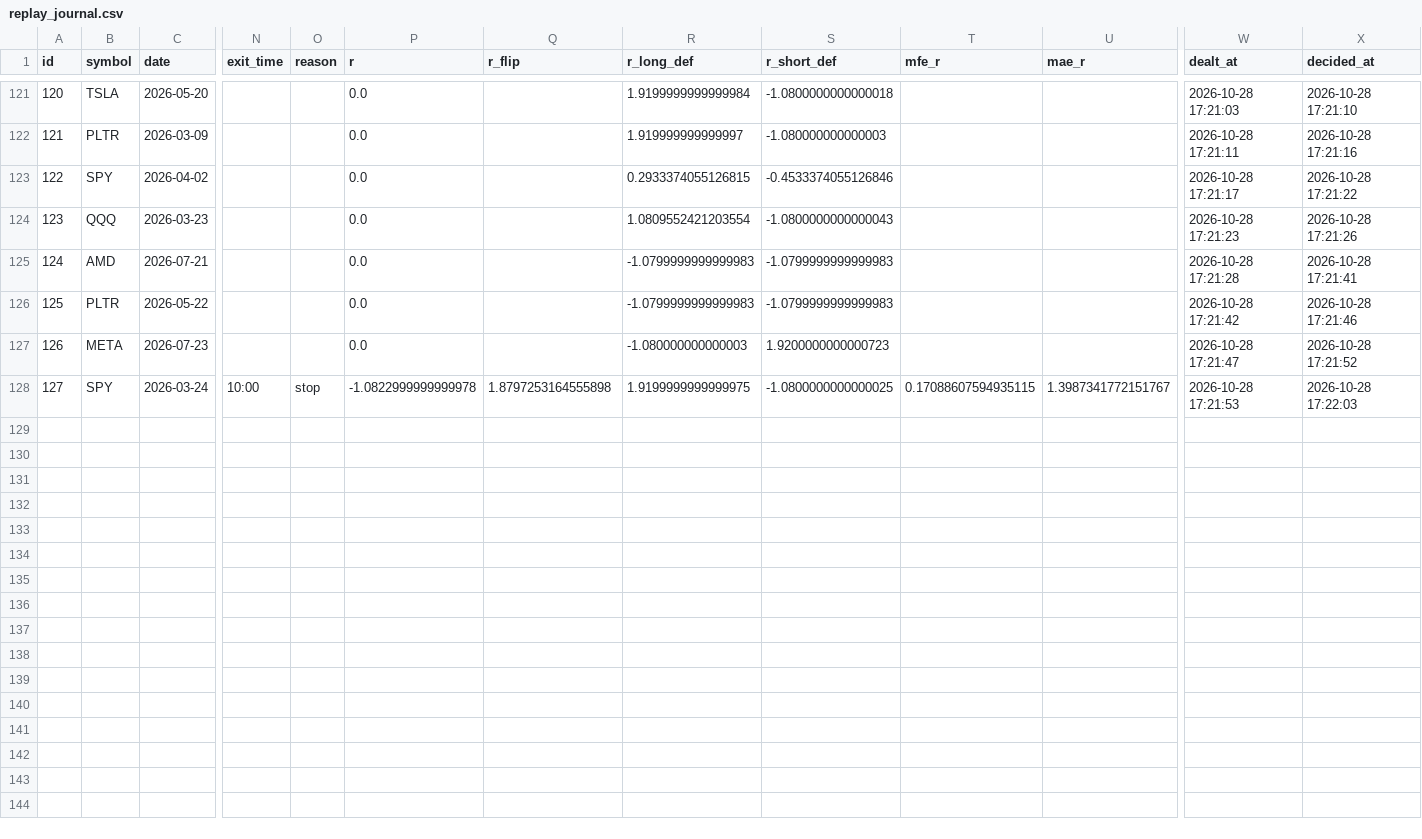
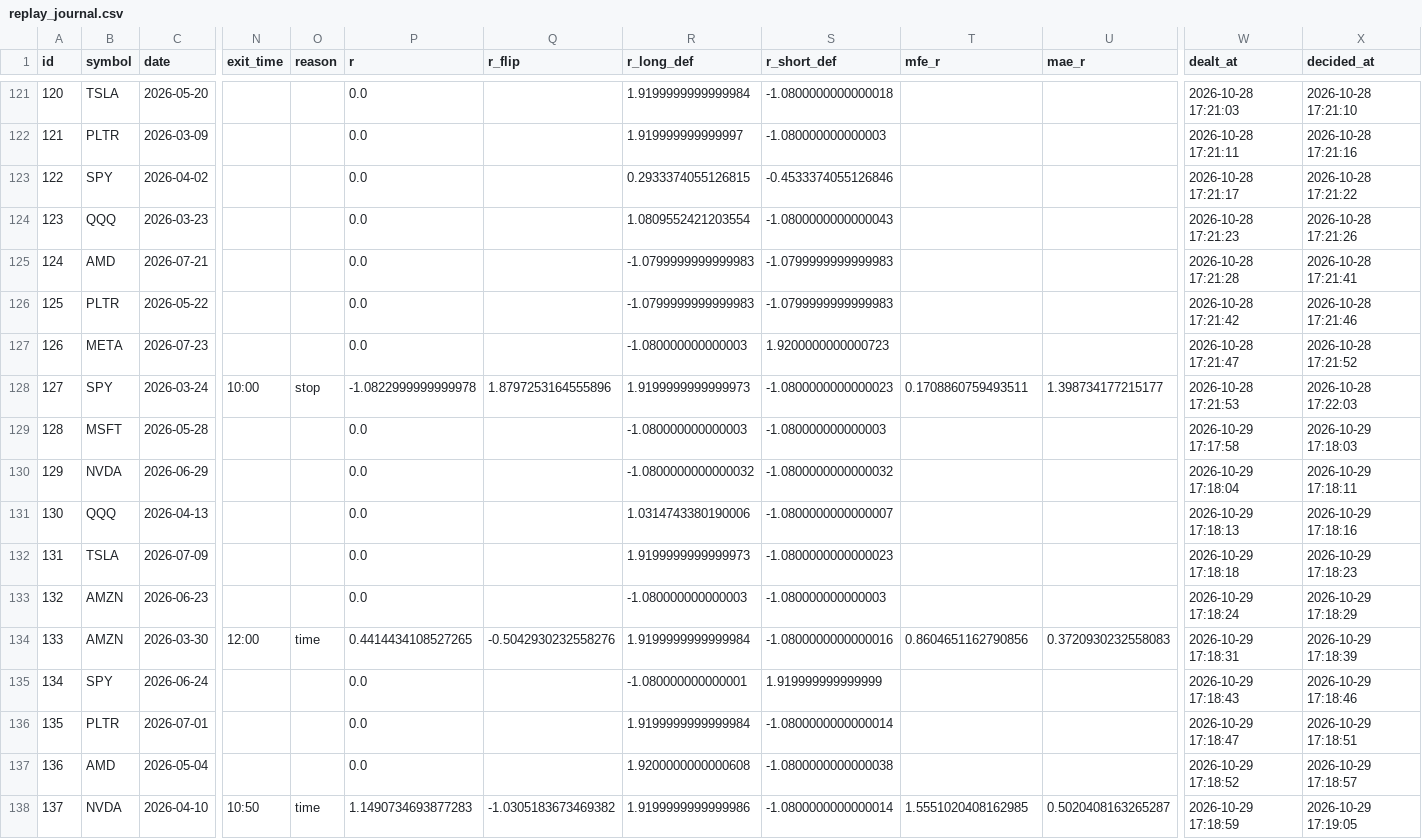
Before and after one commit to DeadSeagul/Robinhood, a CSV file: research/replay_journal.csv, drawn as a sheet; only a part is shown, gaps mark what is left out; rows hold the shown columns only; the diff names each change by its address in the sheet, - before the commit and + after, or states it on an @@ line.

```diff
--- a/research/replay_journal.csv
+++ b/research/replay_journal.csv
-Q128 (r_flip): 1.8797253164555898
+Q128 (r_flip): 1.8797253164555896
-R128 (r_long_def): 1.9199999999999975
+R128 (r_long_def): 1.9199999999999973
-S128 (r_short_def): -1.0800000000000025
+S128 (r_short_def): -1.0800000000000023
-T128 (mfe_r): 0.17088607594935115
+T128 (mfe_r): 0.1708860759493511
-U128 (mae_r): 1.3987341772151767
+U128 (mae_r): 1.398734177215177
+row 129: 128 | MSFT | 2026-05-28 |  |  | 0.0 |  | -1.080000000000003 | -1.080000000000003 |  |  | 2026-10-29 17:17:58 | 2026-10-29 17:18:03
+row 130: 129 | NVDA | 2026-06-29 |  |  | 0.0 |  | -1.0800000000000032 | -1.0800000000000032 |  |  | 2026-10-29 17:18:04 | 2026-10-29 17:18:11
+row 131: 130 | QQQ | 2026-04-13 |  |  | 0.0 |  | 1.0314743380190006 | -1.0800000000000007 |  |  | 2026-10-29 17:18:13 | 2026-10-29 17:18:16
+row 132: 131 | TSLA | 2026-07-09 |  |  | 0.0 |  | 1.9199999999999973 | -1.0800000000000023 |  |  | 2026-10-29 17:18:18 | 2026-10-29 17:18:23
+row 133: 132 | AMZN | 2026-06-23 |  |  | 0.0 |  | -1.080000000000003 | -1.080000000000003 |  |  | 2026-10-29 17:18:24 | 2026-10-29 17:18:29
+row 134: 133 | AMZN | 2026-03-30 | 12:00 | time | 0.4414434108527265 | -0.5042930232558276 | 1.9199999999999984 | -1.0800000000000016 | 0.8604651162790856 | 0.3720930232558083 | 2026-10-29 17:18:31 | 2026-10-29 17:18:39
+row 135: 134 | SPY | 2026-06-24 |  |  | 0.0 |  | -1.080000000000001 | 1.919999999999999 |  |  | 2026-10-29 17:18:43 | 2026-10-29 17:18:46
+row 136: 135 | PLTR | 2026-07-01 |  |  | 0.0 |  | 1.9199999999999984 | -1.0800000000000014 |  |  | 2026-10-29 17:18:47 | 2026-10-29 17:18:51
+row 137: 136 | AMD | 2026-05-04 |  |  | 0.0 |  | 1.9200000000000608 | -1.0800000000000038 |  |  | 2026-10-29 17:18:52 | 2026-10-29 17:18:57
+row 138: 137 | NVDA | 2026-04-10 | 10:50 | time | 1.1490734693877283 | -1.0305183673469382 | 1.9199999999999986 | -1.0800000000000014 | 1.5551020408162985 | 0.5020408163265287 | 2026-10-29 17:18:59 | 2026-10-29 17:19:05
```
Also changed, not shown: research/news_log.csv, research/paper_trades.csv, 2 other files.
